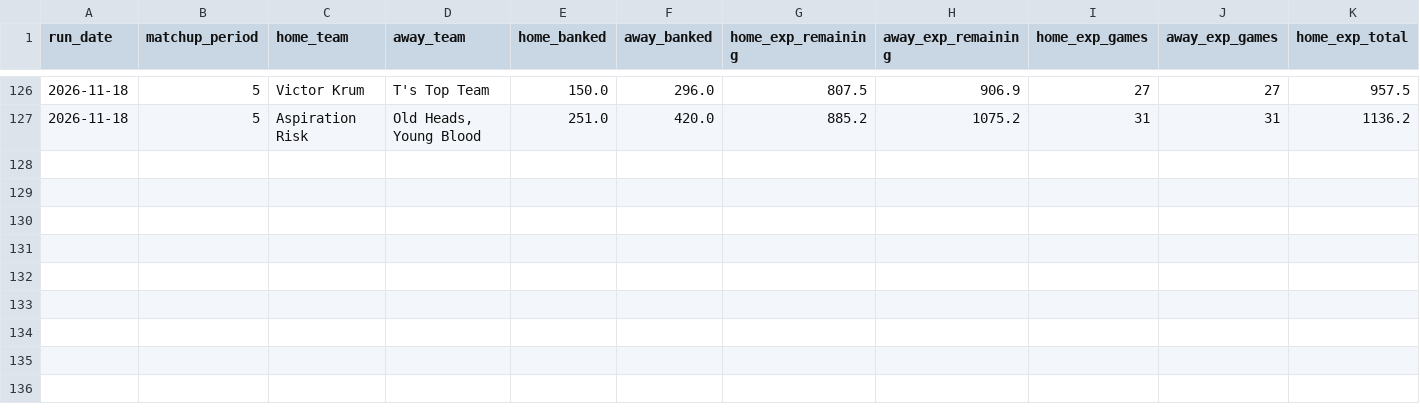
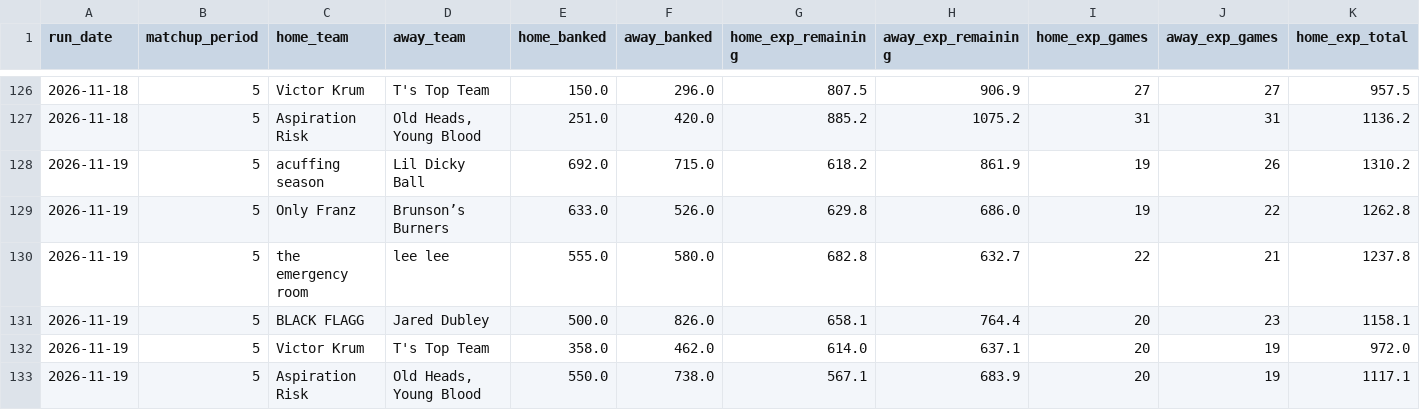
Before and after one commit to qtdooley/espn-fantasy-winprob, a CSV file: data/ahs-league/history/win_probability.csv, drawn as a sheet; only a part is shown, gaps mark what is left out; rows hold the shown columns only; the diff names each change by its address in the sheet, - before the commit and + after, or states it on an @@ line.

```diff
--- a/data/ahs-league/history/win_probability.csv
+++ b/data/ahs-league/history/win_probability.csv
+row 128: 2026-11-19 | 5 | acuffing season | Lil Dicky Ball | 692.0 | 715.0 | 618.2 | 861.9 | 19 | 26 | 1310.2
+row 129: 2026-11-19 | 5 | Only Franz | Brunson’s Burners | 633.0 | 526.0 | 629.8 | 686.0 | 19 | 22 | 1262.8
+row 130: 2026-11-19 | 5 | the emergency room | lee lee | 555.0 | 580.0 | 682.8 | 632.7 | 22 | 21 | 1237.8
+row 131: 2026-11-19 | 5 | BLACK FLAGG | Jared Dubley | 500.0 | 826.0 | 658.1 | 764.4 | 20 | 23 | 1158.1
+row 132: 2026-11-19 | 5 | Victor Krum | T's Top Team | 358.0 | 462.0 | 614.0 | 637.1 | 20 | 19 | 972.0
+row 133: 2026-11-19 | 5 | Aspiration Risk | Old Heads, Young Blood | 550.0 | 738.0 | 567.1 | 683.9 | 20 | 19 | 1117.1
```
Also changed, not shown: data/ahs-league/history/projections.csv, data/ahs-league/yesterday_points.csv, 15 other files.
